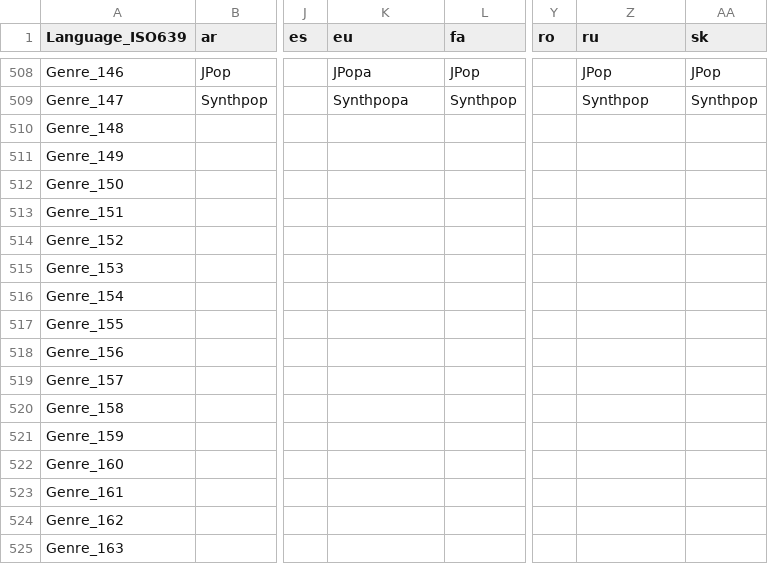
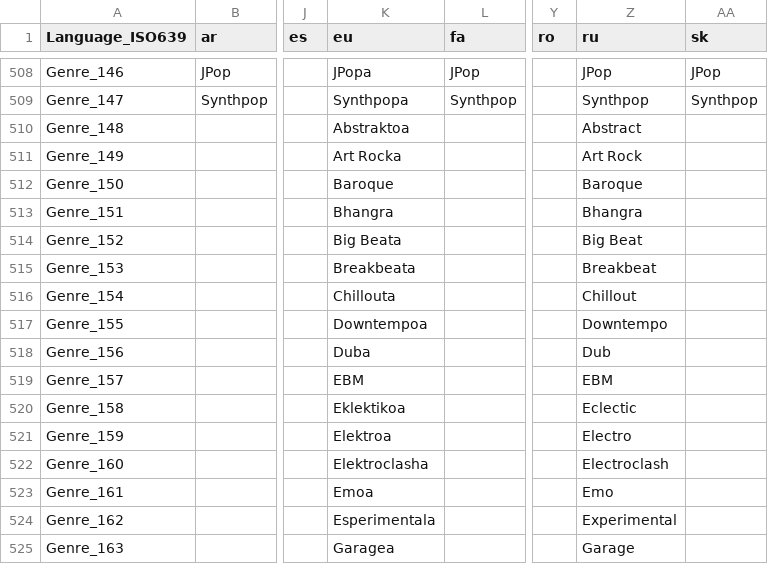
Before and after one commit to mediatest/mediatest, a CSV file: Source/Resource/Language.csv, drawn as a sheet; only a part is shown, gaps mark what is left out; the diff covers the shown part only; the diff names each change by its address in the sheet, - before the commit and + after, or states it on an @@ line.

Commit message:
+ Basque and Russian translations updated
git-svn-id: svn://svn.code.sf.net/p/mediainfo/code/MediaInfo/trunk@5579 45c5ae6f-87cc-4fd0-92ee-e4f023fd80da

```diff
--- a/Source/Resource/Language.csv
+++ b/Source/Resource/Language.csv
-K510 (eu): (empty)
+K510 (eu): Abstraktoa
-Z510 (ru): (empty)
+Z510 (ru): Abstract
-K511 (eu): (empty)
+K511 (eu): Art Rocka
-Z511 (ru): (empty)
+Z511 (ru): Art Rock
-K512 (eu): (empty)
+K512 (eu): Baroque
-Z512 (ru): (empty)
+Z512 (ru): Baroque
-K513 (eu): (empty)
+K513 (eu): Bhangra
-Z513 (ru): (empty)
+Z513 (ru): Bhangra
-K514 (eu): (empty)
+K514 (eu): Big Beata
-Z514 (ru): (empty)
+Z514 (ru): Big Beat
-K515 (eu): (empty)
+K515 (eu): Breakbeata
-Z515 (ru): (empty)
+Z515 (ru): Breakbeat
-K516 (eu): (empty)
+K516 (eu): Chillouta
-Z516 (ru): (empty)
+Z516 (ru): Chillout
-K517 (eu): (empty)
+K517 (eu): Downtempoa
-Z517 (ru): (empty)
+Z517 (ru): Downtempo
-K518 (eu): (empty)
+K518 (eu): Duba
-Z518 (ru): (empty)
+Z518 (ru): Dub
-K519 (eu): (empty)
+K519 (eu): EBM
-Z519 (ru): (empty)
+Z519 (ru): EBM
-K520 (eu): (empty)
+K520 (eu): Eklektikoa
-Z520 (ru): (empty)
+Z520 (ru): Eclectic
-K521 (eu): (empty)
+K521 (eu): Elektroa
-Z521 (ru): (empty)
+Z521 (ru): Electro
-K522 (eu): (empty)
+K522 (eu): Elektroclasha
-Z522 (ru): (empty)
+Z522 (ru): Electroclash
-K523 (eu): (empty)
+K523 (eu): Emoa
-Z523 (ru): (empty)
+Z523 (ru): Emo
-K524 (eu): (empty)
+K524 (eu): Esperimentala
-Z524 (ru): (empty)
+Z524 (ru): Experimental
-K525 (eu): (empty)
+K525 (eu): Garagea
-Z525 (ru): (empty)
+Z525 (ru): Garage
```
Also changed, not shown: 122 edited cells elsewhere in this file, Source/Resource/Plugin/Language/eu.csv, Source/Resource/Plugin/Language/ru.csv, 1 other file.
